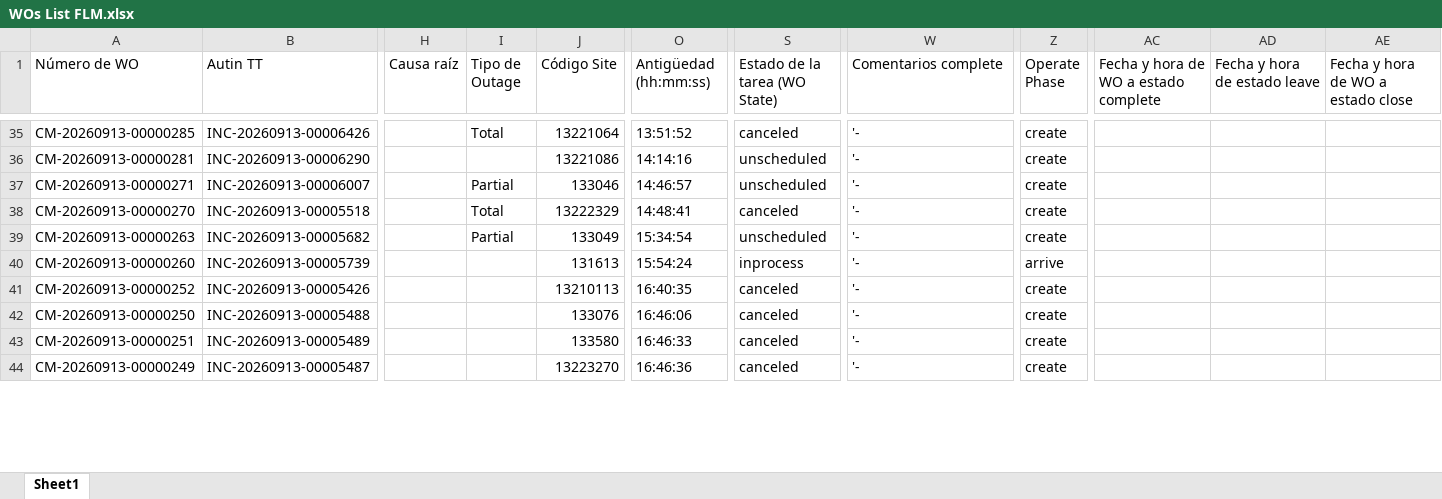
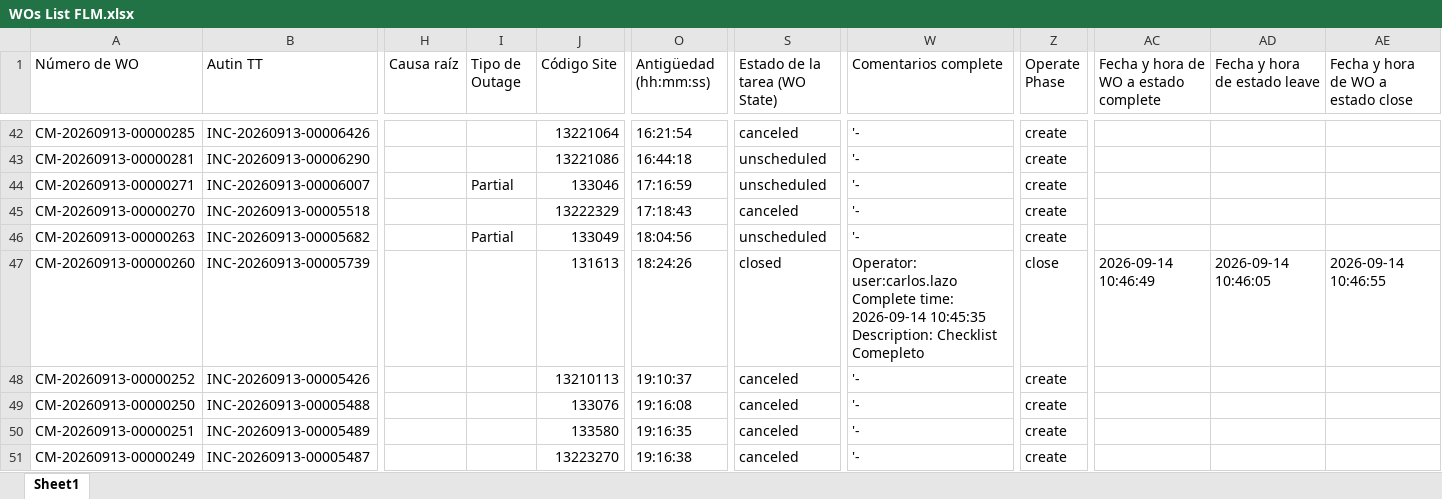
Before and after one commit to hanzpierre-zhan/Nucleus, an Excel workbook: scripts/WOs List FLM.xlsx, sheet Sheet1, drawn as a sheet; only a part is shown, gaps mark what is left out; values as stored, in another font and other column widths than the file's, no borders; addresses are those after the commit; ↵ is a line break in a cell; the diff covers the shown part only; the diff names each change by its address in the sheet, - before the commit and + after, or states it on an @@ line.

```diff
--- a/scripts/WOs List FLM.xlsx (sheet Sheet1)
+++ b/scripts/WOs List FLM.xlsx (sheet Sheet1)
-I42 (Tipo de Outage): Total
+I42 (Tipo de Outage): (empty)
-O42 (Antigüedad (hh:mm:ss)): 13:51:52
+O42 (Antigüedad (hh:mm:ss)): 16:21:54
-O43 (Antigüedad (hh:mm:ss)): 14:14:16
+O43 (Antigüedad (hh:mm:ss)): 16:44:18
-O44 (Antigüedad (hh:mm:ss)): 14:46:57
+O44 (Antigüedad (hh:mm:ss)): 17:16:59
-I45 (Tipo de Outage): Total
+I45 (Tipo de Outage): (empty)
-O45 (Antigüedad (hh:mm:ss)): 14:48:41
+O45 (Antigüedad (hh:mm:ss)): 17:18:43
-O46 (Antigüedad (hh:mm:ss)): 15:34:54
+O46 (Antigüedad (hh:mm:ss)): 18:04:56
-O47 (Antigüedad (hh:mm:ss)): 15:54:24
+O47 (Antigüedad (hh:mm:ss)): 18:24:26
-S47 (Estado de la tarea (WO State)): inprocess
+S47 (Estado de la tarea (WO State)): closed
-W47 (Comentarios complete): '-
+W47 (Comentarios complete): Operator: user:carlos.lazo ↵ Complete time: 2026-09-14 10:45:35 ↵ Description: Checklist Comepleto
-Z47 (Operate Phase): arrive
+Z47 (Operate Phase): close
-AC47: (empty)
+AC47: 2026-09-14 10:46:49
-AD47 (Fecha y hora de estado leave): (empty)
+AD47 (Fecha y hora de estado leave): 2026-09-14 10:46:05
-AE47: (empty)
+AE47: 2026-09-14 10:46:55
-O48 (Antigüedad (hh:mm:ss)): 16:40:35
+O48 (Antigüedad (hh:mm:ss)): 19:10:37
-O49 (Antigüedad (hh:mm:ss)): 16:46:06
+O49 (Antigüedad (hh:mm:ss)): 19:16:08
-O50 (Antigüedad (hh:mm:ss)): 16:46:33
+O50 (Antigüedad (hh:mm:ss)): 19:16:35
-O51 (Antigüedad (hh:mm:ss)): 16:46:36
+O51 (Antigüedad (hh:mm:ss)): 19:16:38
```
Also changed, not shown: 7 added rows, 15 removed rows and 215 edited cells elsewhere in this sheet, scripts/WOs List PEXT.xlsx, 6 other files.
